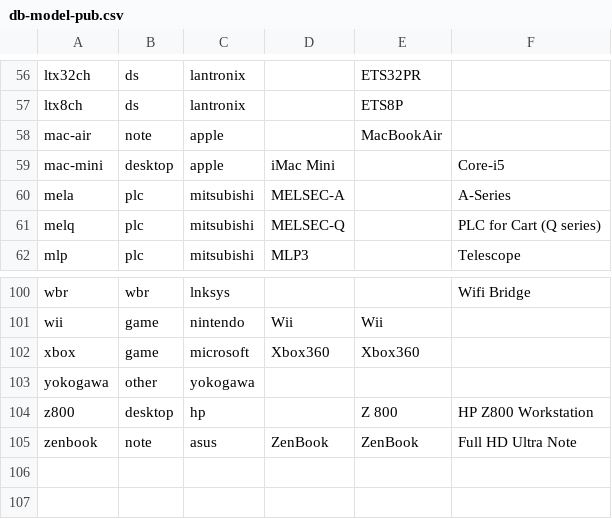
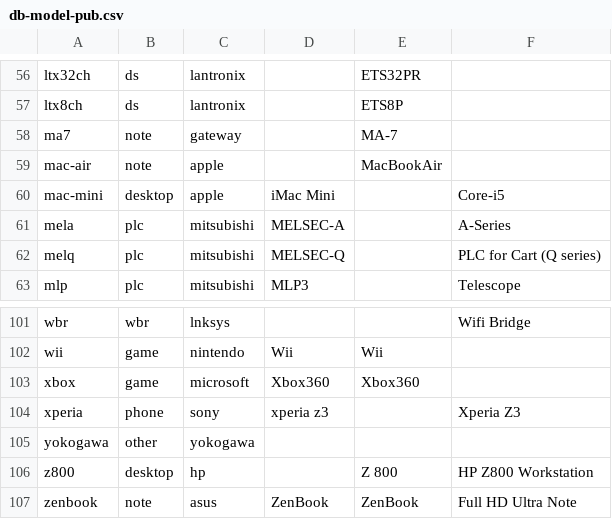
Before and after one commit to ciax/cfg.pub, a CSV file: db/db-model-pub.csv, drawn as a sheet; only a part is shown, gaps mark what is left out.

Commit message:
expand gsheet and update db

```diff
--- a/db/db-model-pub.csv
+++ b/db/db-model-pub.csv
@@ -57,2 +57,3 @@ ltx32ch,ds,lantronix,,ETS32PR,,
 ltx8ch,ds,lantronix,,ETS8P,,
+ma7,note,gateway,,MA-7,,
 mac-air,note,apple,,MacBookAir,,
@@ -102,2 +103,3 @@ wii,game,nintendo,Wii,Wii,,
 xbox,game,microsoft,Xbox360,Xbox360,,
+xperia,phone,sony,xperia z3,,Xperia Z3,
 yokogawa,other,yokogawa,,,,
```
